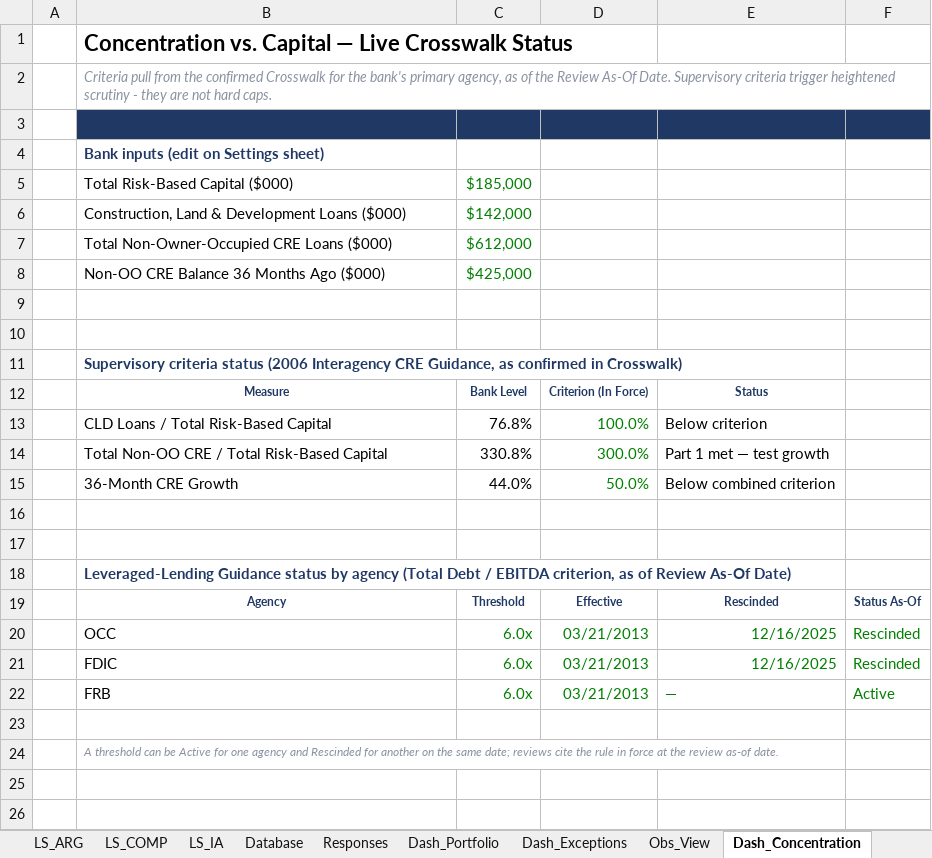
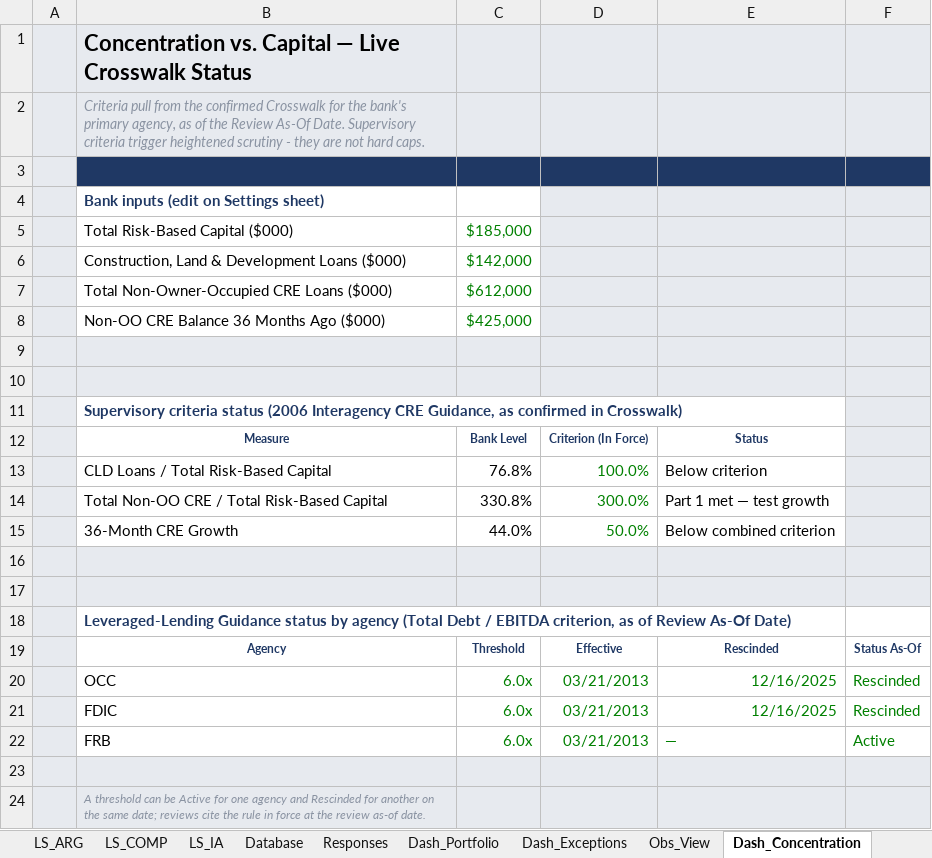
Before and after one commit to AJSethuraman/SATC, an Excel workbook: crr_system/output/CRR_Line_Sheet_System.xlsx, sheet Dash_Concentration, drawn as a sheet; values as stored, in another font and other column widths than the file's, no borders; conditional formats not drawn; the diff names each change by its address in the sheet, - before the commit and + after, or states it on an @@ line.

```diff
--- a/crr_system/output/CRR_Line_Sheet_System.xlsx (sheet Dash_Concentration)
+++ b/crr_system/output/CRR_Line_Sheet_System.xlsx (sheet Dash_Concentration)
-A1:F2 fill: none
+A1:F2 fill: #E7EAEF
-A3:A8 fill: none
+A3:A8 fill: #E7EAEF
-D4:F8 fill: none
+D4:F8 fill: #E7EAEF
-A9:F10 fill: none
+A9:F10 fill: #E7EAEF
-A11:A15 fill: none
+A11:A15 fill: #E7EAEF
-F11:F15 fill: none
+F11:F15 fill: #E7EAEF
-A16:F17 fill: none
+A16:F17 fill: #E7EAEF
-A18:A22 fill: none
+A18:A22 fill: #E7EAEF
-A23:F24 fill: none
+A23:F24 fill: #E7EAEF
```
Also changed, not shown: sheet Dash_Exceptions, sheet LS_CRE, sheet LS_CI, sheet Dash_Portfolio, sheet LS_COMP, sheet LS_ARG, 10 more sheets, charts or pictures, 7 other files.
